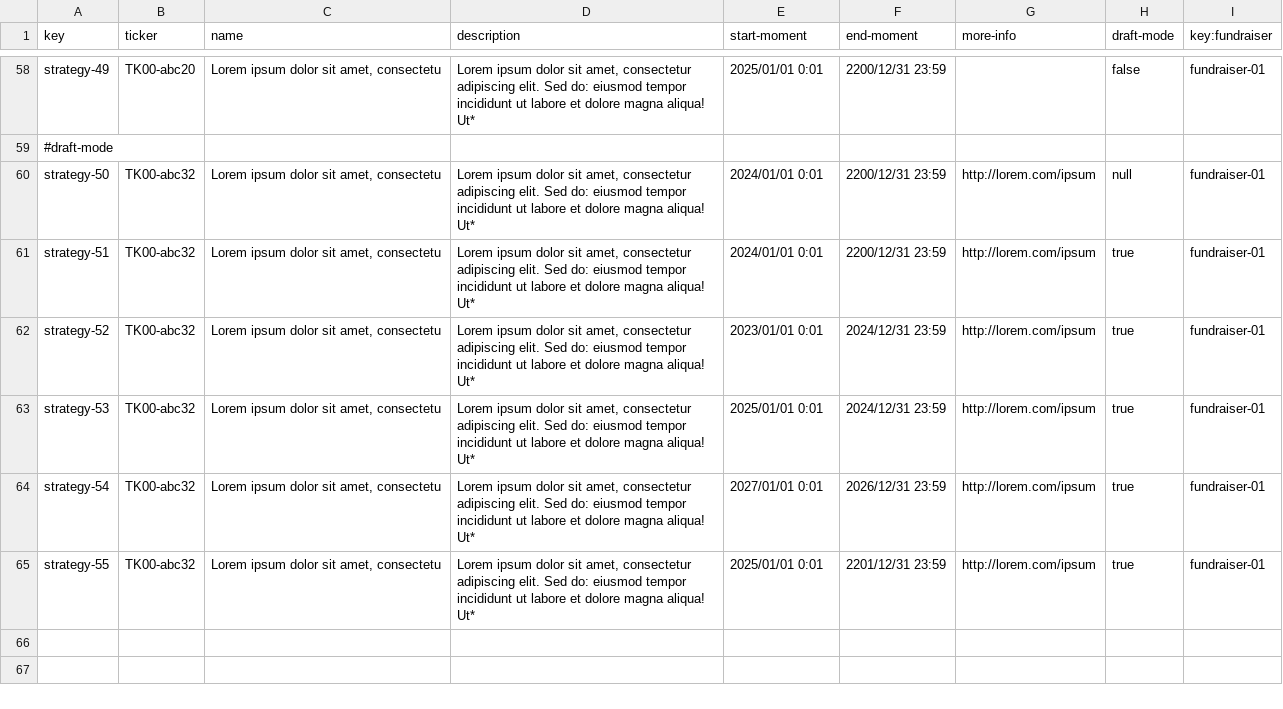
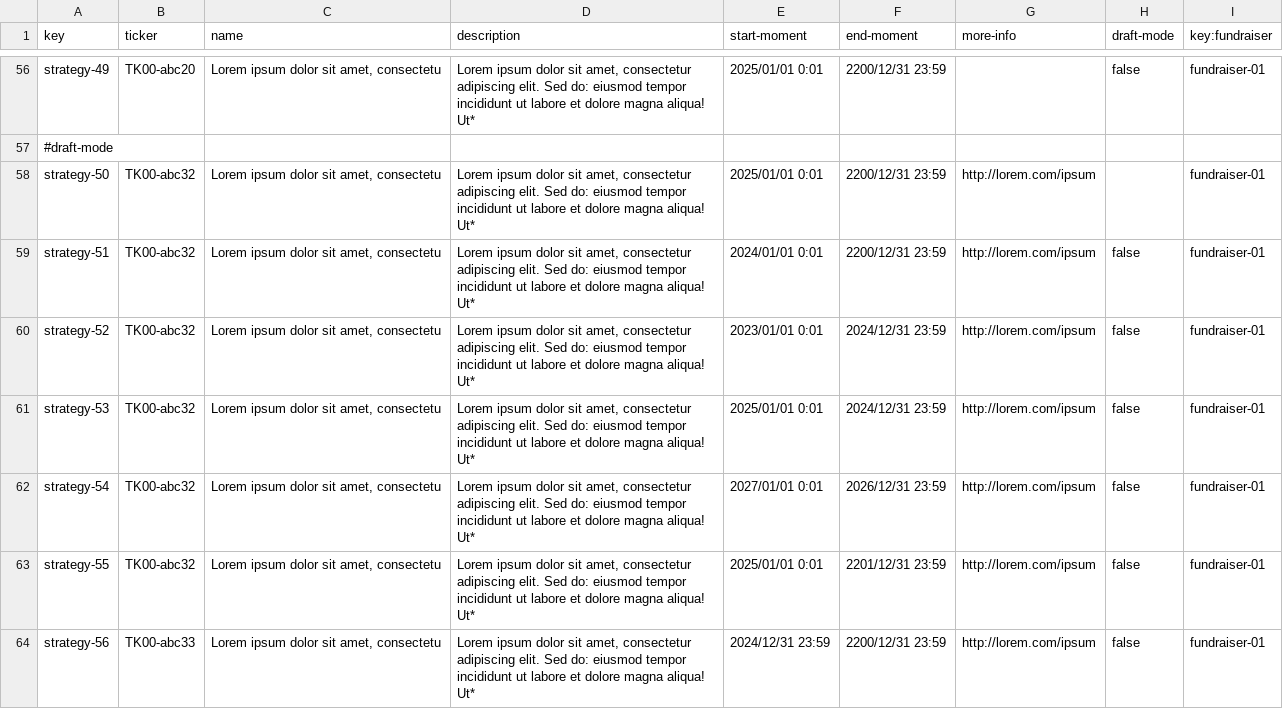
Before and after one commit to josmorcor3/Acme-Starters-C, a CSV file: src/main/resources/WEB-INF/data/errata/batch-01/strategy.csv, drawn as a sheet; only a part is shown, gaps mark what is left out; the diff covers the shown part only.

```diff
--- a/src/main/resources/WEB-INF/data/errata/batch-01/strategy.csv
+++ b/src/main/resources/WEB-INF/data/errata/batch-01/strategy.csv
@@ -59,7 +57,8 @@ strategy-49,TK00-abc20,"Lorem ipsum dolor sit amet, consectetu","Lorem ipsum dol
 #draft-mode
-strategy-50,TK00-abc32,"Lorem ipsum dolor sit amet, consectetu","Lorem ipsum dolor sit amet, consectetur adipiscing elit. Sed do: eiusmod tempor incididunt ut labore et dolore magna aliqua! Ut*",2024/01/01 0:01,2200/12/31 23:59,"http://lorem.com/ipsum",null,fundraiser-01
-strategy-51,TK00-abc32,"Lorem ipsum dolor sit amet, consectetu","Lorem ipsum dolor sit amet, consectetur adipiscing elit. Sed do: eiusmod tempor incididunt ut labore et dolore magna aliqua! Ut*",2024/01/01 0:01,2200/12/31 23:59,"http://lorem.com/ipsum",true,fundraiser-01
-strategy-52,TK00-abc32,"Lorem ipsum dolor sit amet, consectetu","Lorem ipsum dolor sit amet, consectetur adipiscing elit. Sed do: eiusmod tempor incididunt ut labore et dolore magna aliqua! Ut*",2023/01/01 0:01,2024/12/31 23:59,"http://lorem.com/ipsum",true,fundraiser-01
-strategy-53,TK00-abc32,"Lorem ipsum dolor sit amet, consectetu","Lorem ipsum dolor sit amet, consectetur adipiscing elit. Sed do: eiusmod tempor incididunt ut labore et dolore magna aliqua! Ut*",2025/01/01 0:01,2024/12/31 23:59,"http://lorem.com/ipsum",true,fundraiser-01
-strategy-54,TK00-abc32,"Lorem ipsum dolor sit amet, consectetu","Lorem ipsum dolor sit amet, consectetur adipiscing elit. Sed do: eiusmod tempor incididunt ut labore et dolore magna aliqua! Ut*",2027/01/01 0:01,2026/12/31 23:59,"http://lorem.com/ipsum",true,fundraiser-01
-strategy-55,TK00-abc32,"Lorem ipsum dolor sit amet, consectetu","Lorem ipsum dolor sit amet, consectetur adipiscing elit. Sed do: eiusmod tempor incididunt ut labore et dolore magna aliqua! Ut*",2025/01/01 0:01,2201/12/31 23:59,"http://lorem.com/ipsum",true,fundraiser-01
+strategy-50,TK00-abc32,"Lorem ipsum dolor sit amet, consectetu","Lorem ipsum dolor sit amet, consectetur adipiscing elit. Sed do: eiusmod tempor incididunt ut labore et dolore magna aliqua! Ut*",2025/01/01 0:01,2200/12/31 23:59,"http://lorem.com/ipsum",,fundraiser-01
+strategy-51,TK00-abc32,"Lorem ipsum dolor sit amet, consectetu","Lorem ipsum dolor sit amet, consectetur adipiscing elit. Sed do: eiusmod tempor incididunt ut labore et dolore magna aliqua! Ut*",2024/01/01 0:01,2200/12/31 23:59,"http://lorem.com/ipsum",false,fundraiser-01
+strategy-52,TK00-abc32,"Lorem ipsum dolor sit amet, consectetu","Lorem ipsum dolor sit amet, consectetur adipiscing elit. Sed do: eiusmod tempor incididunt ut labore et dolore magna aliqua! Ut*",2023/01/01 0:01,2024/12/31 23:59,"http://lorem.com/ipsum",false,fundraiser-01
+strategy-53,TK00-abc32,"Lorem ipsum dolor sit amet, consectetu","Lorem ipsum dolor sit amet, consectetur adipiscing elit. Sed do: eiusmod tempor incididunt ut labore et dolore magna aliqua! Ut*",2025/01/01 0:01,2024/12/31 23:59,"http://lorem.com/ipsum",false,fundraiser-01
+strategy-54,TK00-abc32,"Lorem ipsum dolor sit amet, consectetu","Lorem ipsum dolor sit amet, consectetur adipiscing elit. Sed do: eiusmod tempor incididunt ut labore et dolore magna aliqua! Ut*",2027/01/01 0:01,2026/12/31 23:59,"http://lorem.com/ipsum",false,fundraiser-01
+strategy-55,TK00-abc32,"Lorem ipsum dolor sit amet, consectetu","Lorem ipsum dolor sit amet, consectetur adipiscing elit. Sed do: eiusmod tempor incididunt ut labore et dolore magna aliqua! Ut*",2025/01/01 0:01,2201/12/31 23:59,"http://lorem.com/ipsum",false,fundraiser-01
+strategy-56,TK00-abc33,"Lorem ipsum dolor sit amet, consectetu","Lorem ipsum dolor sit amet, consectetur adipiscing elit. Sed do: eiusmod tempor incididunt ut labore et dolore magna aliqua! Ut*",2024/12/31 23:59,2200/12/31 23:59,"http://lorem.com/ipsum",false,fundraiser-01
```
Also changed, not shown: 2 removed rows and 22 edited cells elsewhere in this file, src/main/resources/WEB-INF/data/sample/batch-01/strategy.csv, 2 other files.
